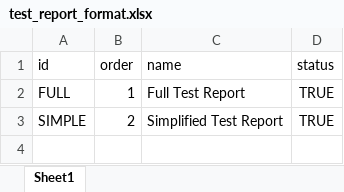
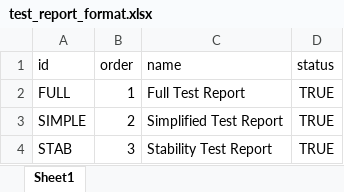
Before and after one commit to Supakon2543/TLS-BackEnd, an Excel workbook: prisma/staticfile/test_report_format.xlsx, sheet Sheet1, drawn as a sheet; values as stored, in another font and other column widths than the file's, no borders; the diff names each change by its address in the sheet, - before the commit and + after, or states it on an @@ line.

Commit message:
add static and fix accept request

```diff
--- a/prisma/staticfile/test_report_format.xlsx (sheet Sheet1)
+++ b/prisma/staticfile/test_report_format.xlsx (sheet Sheet1)
+row 4: STAB | 3 | Stability Test Report | TRUE
```
Also changed, not shown: prisma/staticfile/report_heading.xlsx, 1 other file.
